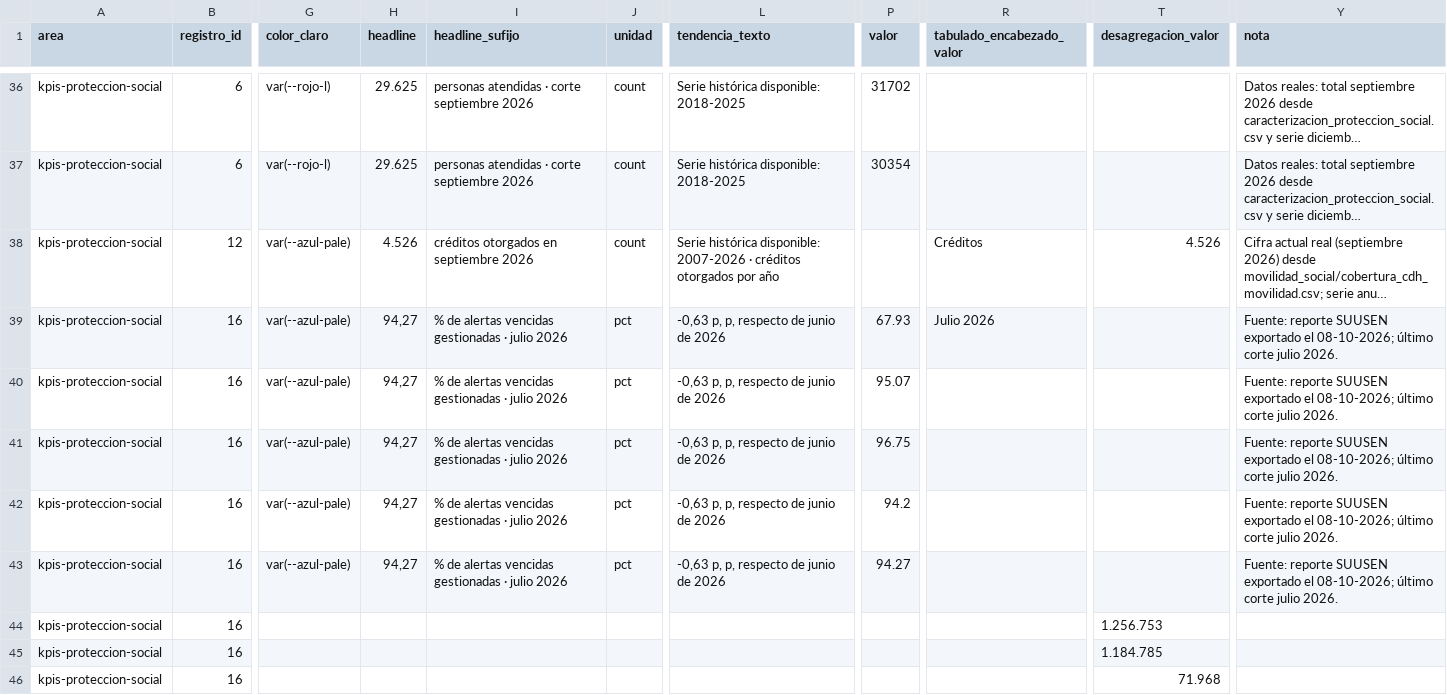
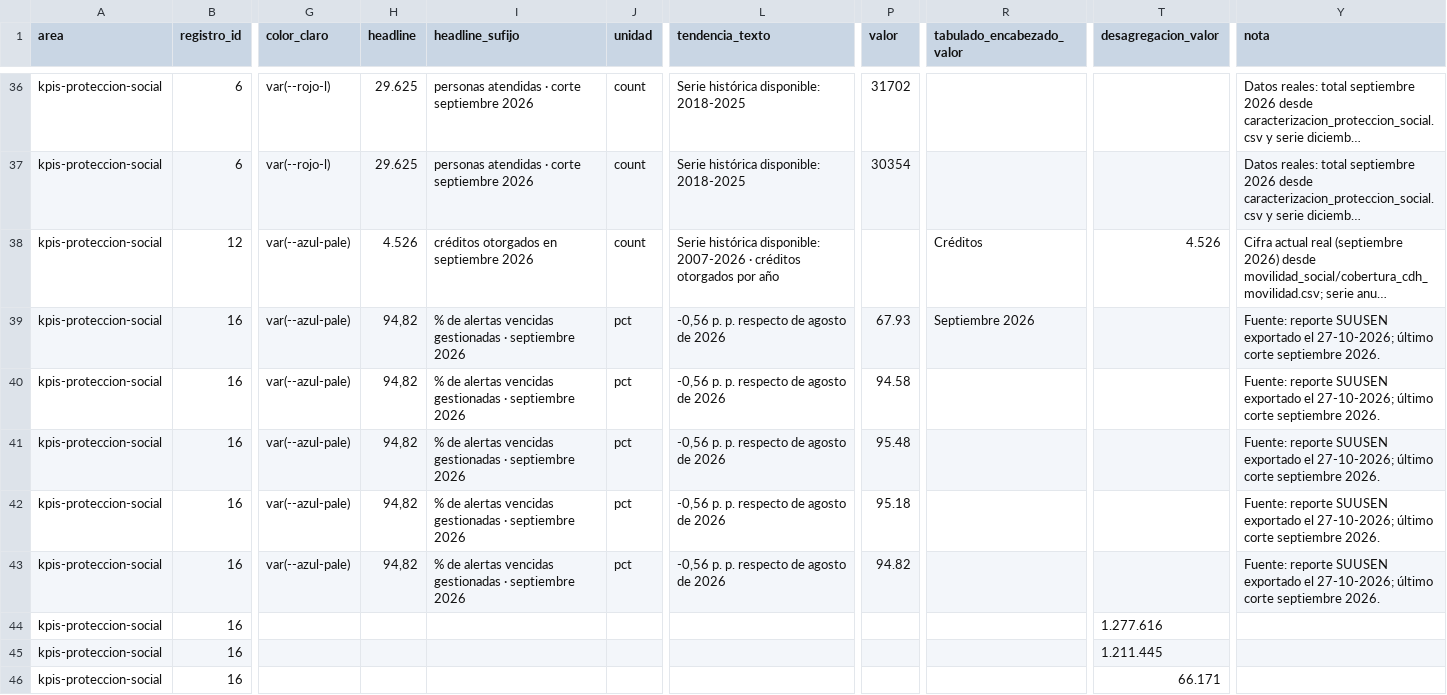
Before and after one commit to SGDE-indicadores/Ministerio-de-Trabajo-y-Desarrollo-Humano, a CSV file: datos/kpis/kpi_proteccion_social.csv, drawn as a sheet; only a part is shown, gaps mark what is left out; long unchanged cells end in …; the diff names each change by its address in the sheet, - before the commit and + after, or states it on an @@ line.

Commit message:
Add files via upload

```diff
--- a/datos/kpis/kpi_proteccion_social.csv
+++ b/datos/kpis/kpi_proteccion_social.csv
-H39:H43 (headline): 94,27
+H39:H43 (headline): 94,82
-I39:I43 (headline_sufijo): …gestionadas · julio 2026
+I39:I43 (headline_sufijo): …gestionadas · septiembre 2026
-L39:L43 (tendencia_texto): -0,63 p, p, respecto de junio de 2026
+L39:L43 (tendencia_texto): -0,56 p. p. respecto de agosto de 2026
-R39 (tabulado_encabezado_valor): Julio 2026
+R39 (tabulado_encabezado_valor): Septiembre 2026
-Y39:Y43 (nota): …exportado el 08-10-2026; último corte julio 2026.
+Y39:Y43 (nota): …exportado el 27-10-2026; último corte septiembre 2026.
-P40 (valor): 95.07
+P40 (valor): 94.58
-P41 (valor): 96.75
+P41 (valor): 95.48
-P42 (valor): 94.2
+P42 (valor): 95.18
-P43 (valor): 94.27
+P43 (valor): 94.82
-T44 (desagregacion_valor): 1.256.753
+T44 (desagregacion_valor): 1.277.616
-T45 (desagregacion_valor): 1.184.785
+T45 (desagregacion_valor): 1.211.445
-T46 (desagregacion_valor): 71.968
+T46 (desagregacion_valor): 66.171
```
